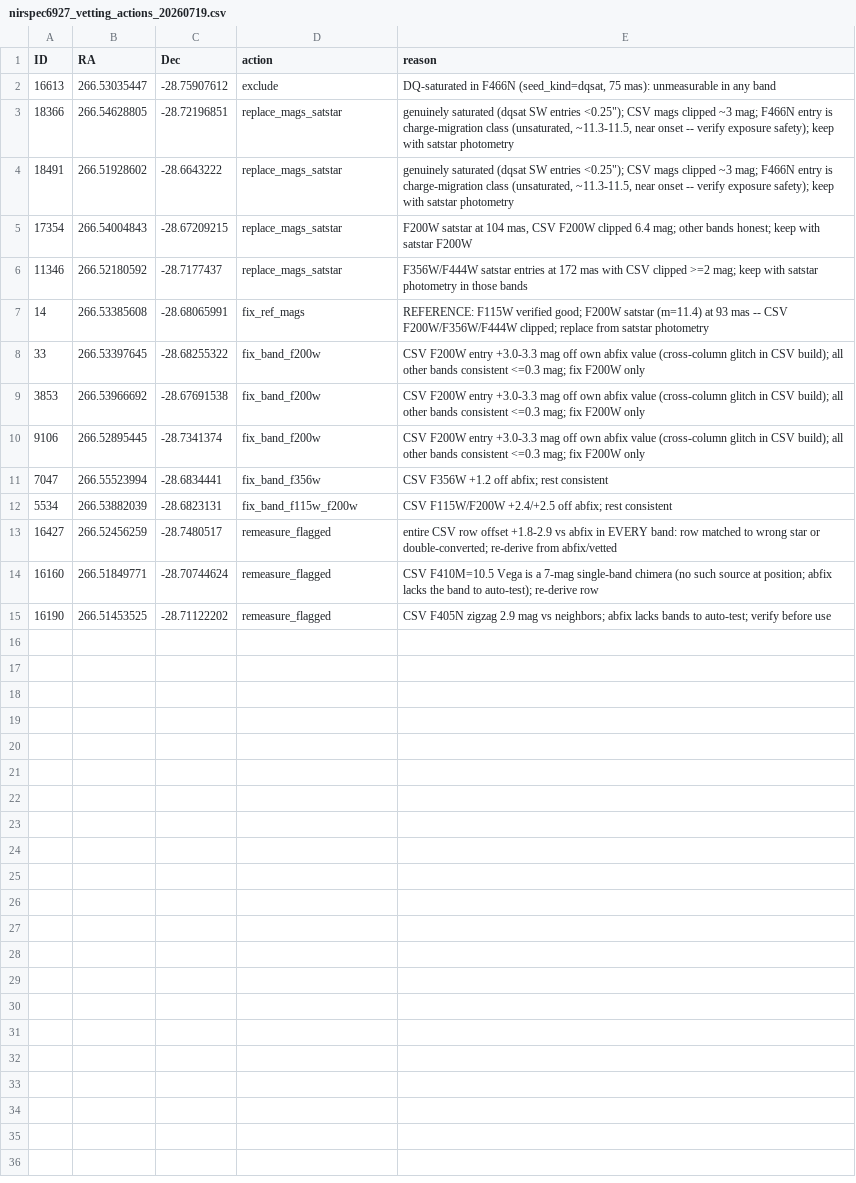
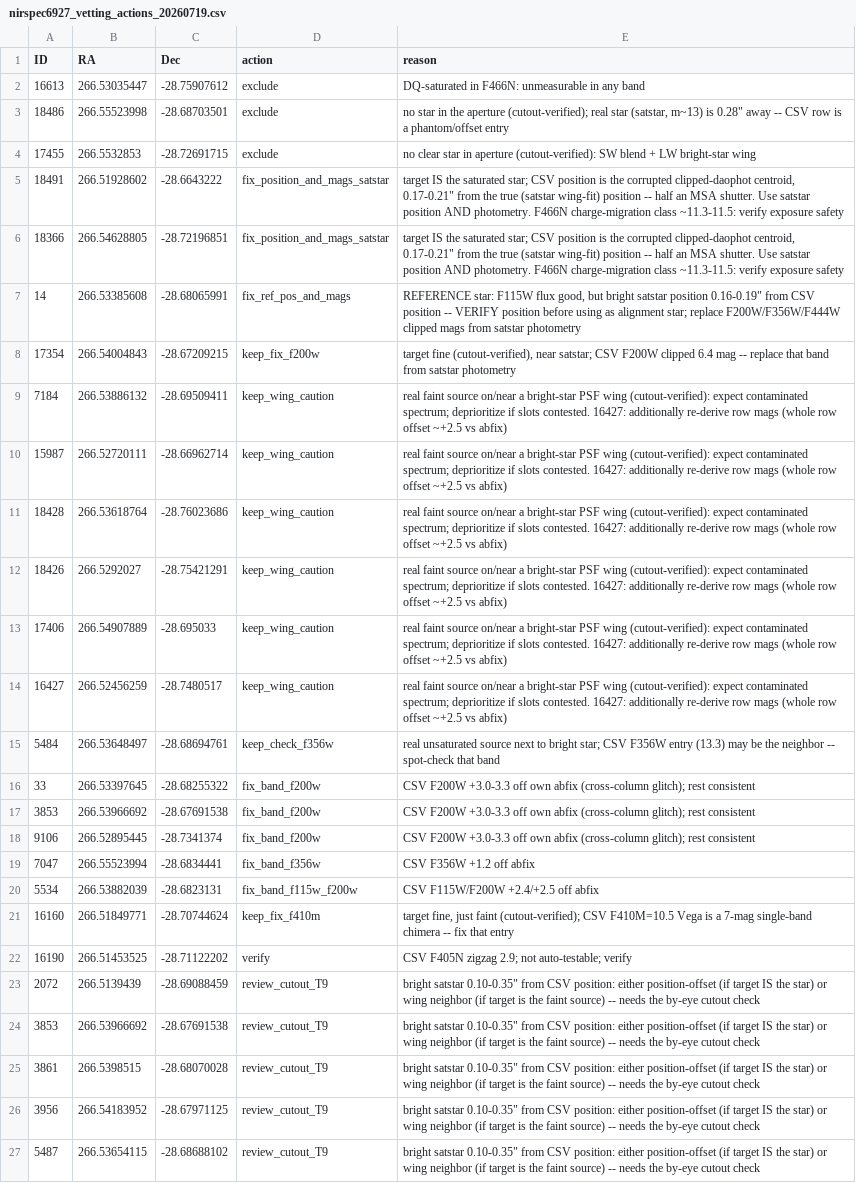
Before and after one commit to keflavich/brick-jwst-2221-notebooks, a CSV file: notebooks/nirspec6927_vetting_actions_20260719.csv, drawn as a sheet; only a part is shown; removed rows and columns are numbered as before the commit, all else as after; the diff covers the shown part only; the diff names each change by its address in the sheet, - before the commit and + after, or states it on an @@ line.

```diff
--- a/notebooks/nirspec6927_vetting_actions_20260719.csv
+++ b/notebooks/nirspec6927_vetting_actions_20260719.csv
-E2 (reason): DQ-saturated in F466N (seed_kind=dqsat, 75 mas): unmeasurable in…
+E2 (reason): DQ-saturated in F466N: unmeasurable in…
-row 3: 18366 | 266.54628805 | -28.72196851 | replace_mags_satstar | genuinely saturated (dqsat SW entries <0.25"); CSV mags clipped ~3 mag; F466N entry is charge-migration class (unsaturated, ~11.3-11.5, near onset -- verify exposure safety); keep with satstar photometry
+row 3: 18486 | 266.55523998 | -28.68703501 | exclude | no star in the aperture (cutout-verified); real star (satstar, m~13) is 0.28" away -- CSV row is a phantom/offset entry
+row 4: 17455 | 266.5532853 | -28.72691715 | exclude | no clear star in aperture (cutout-verified): SW blend + LW bright-star wing
-D5 (action): replace_mags_satstar
+D5 (action): fix_position_and_mags_satstar
-E5 (reason): genuinely saturated (dqsat SW entries <0.25"); CSV mags clipped ~3 mag; F466N entry is charge-migration class (unsaturated, ~11.3-11.5, near onset -- verify exposure safety); keep with satstar photometry
+E5 (reason): target IS the saturated star; CSV position is the corrupted clipped-daophot centroid, 0.17-0.21" from the true (satstar wing-fit) position -- half an MSA shutter. Use satstar position AND photometry. F466N charge-migration class ~11.3-11.5: verify exposure safety
-row 5: 17354 | 266.54004843 | -28.67209215 | replace_mags_satstar | F200W satstar at 104 mas, CSV F200W clipped 6.4 mag; other bands honest; keep with satstar F200W
-row 6: 11346 | 266.52180592 | -28.7177437 | replace_mags_satstar | F356W/F444W satstar entries at 172 mas with CSV clipped >=2 mag; keep with satstar photometry in those bands
+row 6: 18366 | 266.54628805 | -28.72196851 | fix_position_and_mags_satstar | target IS the saturated star; CSV position is the corrupted clipped-daophot centroid, 0.17-0.21" from the true (satstar wing-fit) position -- half an MSA shutter. Use satstar position AND photometry. F466N charge-migration class ~11.3-11.5: verify exposure safety
-D7 (action): fix_ref_mags
+D7 (action): fix_ref_pos_and_mags
-E7 (reason): REFERENCE: F115W verified good; F200W satstar (m=11.4) at 93 mas -- CSV F200W/F356W/F444W clipped; replace from satstar…
+E7 (reason): REFERENCE star: F115W flux good, but bright satstar position 0.16-0.19" from CSV position -- VERIFY position before using as alignment star; replace F200W/F356W/F444W clipped mags from satstar…
+row 8: 17354 | 266.54004843 | -28.67209215 | keep_fix_f200w | target fine (cutout-verified), near satstar; CSV F200W clipped 6.4 mag -- replace that band from satstar photometry
+row 9: 7184 | 266.53886132 | -28.69509411 | keep_wing_caution | real faint source on/near a bright-star PSF wing (cutout-verified): expect contaminated spectrum; deprioritize if slots contested. 16427: additionally re-derive row mags (whole row offset ~+2.5 vs abfix)
+row 10: 15987 | 266.52720111 | -28.66962714 | keep_wing_caution | real faint source on/near a bright-star PSF wing (cutout-verified): expect contaminated spectrum; deprioritize if slots contested. 16427: additionally re-derive row mags (whole row offset ~+2.5 vs abfix)
+row 11: 18428 | 266.53618764 | -28.76023686 | keep_wing_caution | real faint source on/near a bright-star PSF wing (cutout-verified): expect contaminated spectrum; deprioritize if slots contested. 16427: additionally re-derive row mags (whole row offset ~+2.5 vs abfix)
+row 12: 18426 | 266.5292027 | -28.75421291 | keep_wing_caution | real faint source on/near a bright-star PSF wing (cutout-verified): expect contaminated spectrum; deprioritize if slots contested. 16427: additionally re-derive row mags (whole row offset ~+2.5 vs abfix)
+row 13: 17406 | 266.54907889 | -28.695033 | keep_wing_caution | real faint source on/near a bright-star PSF wing (cutout-verified): expect contaminated spectrum; deprioritize if slots contested. 16427: additionally re-derive row mags (whole row offset ~+2.5 vs abfix)
+row 14: 16427 | 266.52456259 | -28.7480517 | keep_wing_caution | real faint source on/near a bright-star PSF wing (cutout-verified): expect contaminated spectrum; deprioritize if slots contested. 16427: additionally re-derive row mags (whole row offset ~+2.5 vs abfix)
+row 15: 5484 | 266.53648497 | -28.68694761 | keep_check_f356w | real unsaturated source next to bright star; CSV F356W entry (13.3) may be the neighbor -- spot-check that band
-E16:E18 (reason): CSV F200W entry +3.0-3.3 mag off own abfix value (cross-column glitch in CSV build); all other bands consistent <=0.3 mag; fix F200W only
+E16:E18 (reason): CSV F200W +3.0-3.3 off own abfix (cross-column glitch); rest consistent
-E19 (reason): CSV F356W +1.2 off abfix; rest consistent
+E19 (reason): CSV F356W +1.2 off abfix
-E20 (reason): CSV F115W/F200W +2.4/+2.5 off abfix; rest consistent
+E20 (reason): CSV F115W/F200W +2.4/+2.5 off abfix
-row 13: 16427 | 266.52456259 | -28.7480517 | remeasure_flagged | entire CSV row offset +1.8-2.9 vs abfix in EVERY band: row matched to wrong star or double-converted; re-derive from abfix/vetted
-D21 (action): remeasure_flagged
+D21 (action): keep_fix_f410m
-E21 (reason): CSV F410M=10.5 Vega is a 7-mag single-band chimera (no such source at position; abfix lacks the band to auto-test); re-derive row
+E21 (reason): target fine, just faint (cutout-verified); CSV F410M=10.5 Vega is a 7-mag single-band chimera -- fix that entry
-D22 (action): remeasure_flagged
+D22 (action): verify
-E22 (reason): …F405N zigzag 2.9 mag vs neighbors; abfix lacks bands to auto-test; verify before use
+E22 (reason): …F405N zigzag 2.9; not auto-testable; verify
+row 23: 2072 | 266.5139439 | -28.69088459 | review_cutout_T9 | bright satstar 0.10-0.35" from CSV position: either position-offset (if target IS the star) or wing neighbor (if target is the faint source) -- needs the by-eye cutout check
+row 24: 3853 | 266.53966692 | -28.67691538 | review_cutout_T9 | bright satstar 0.10-0.35" from CSV position: either position-offset (if target IS the star) or wing neighbor (if target is the faint source) -- needs the by-eye cutout check
+row 25: 3861 | 266.5398515 | -28.68070028 | review_cutout_T9 | bright satstar 0.10-0.35" from CSV position: either position-offset (if target IS the star) or wing neighbor (if target is the faint source) -- needs the by-eye cutout check
+row 26: 3956 | 266.54183952 | -28.67971125 | review_cutout_T9 | bright satstar 0.10-0.35" from CSV position: either position-offset (if target IS the star) or wing neighbor (if target is the faint source) -- needs the by-eye cutout check
+row 27: 5487 | 266.53654115 | -28.68688102 | review_cutout_T9 | bright satstar 0.10-0.35" from CSV position: either position-offset (if target IS the star) or wing neighbor (if target is the faint source) -- needs the by-eye cutout check
```
Also changed, not shown: 10 added rows elsewhere in this file, 1 other file.
